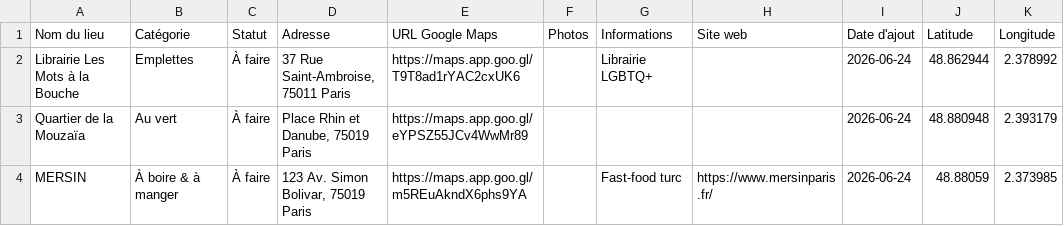
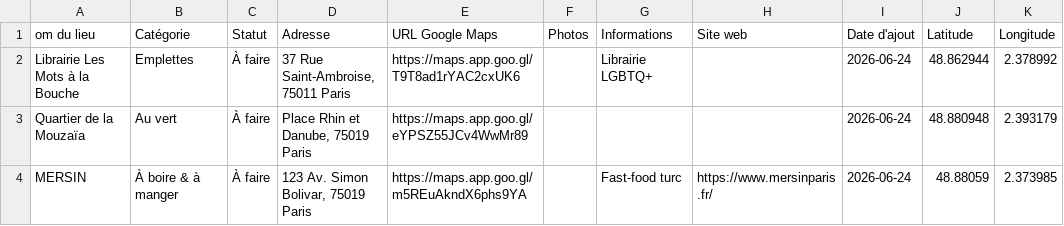
Before and after one commit to Remi-Ta/la-remissa-map, a CSV file: data/lieux.csv, drawn as a sheet; only a part is shown.

Commit message:
Update lieux.csv

```diff
--- a/data/lieux.csv
+++ b/data/lieux.csv
@@ -1,2 +1,2 @@
-Nom du lieu,Catégorie,Statut,Adresse,URL Google Maps,Photos,Informations,Site web,Date d'ajout,Latitude,Longitude
+om du lieu,Catégorie,Statut,Adresse,URL Google Maps,Photos,Informations,Site web,Date d'ajout,Latitude,Longitude
 Librairie Les Mots à la Bouche,Emplettes,À faire,"37 Rue Saint-Ambroise, 75011 Paris",https://maps.app.goo.gl/T9T8ad1rYAC2cxUK6,,Librairie LGBTQ+,,2026-06-24,48.862944,2.378992
```
